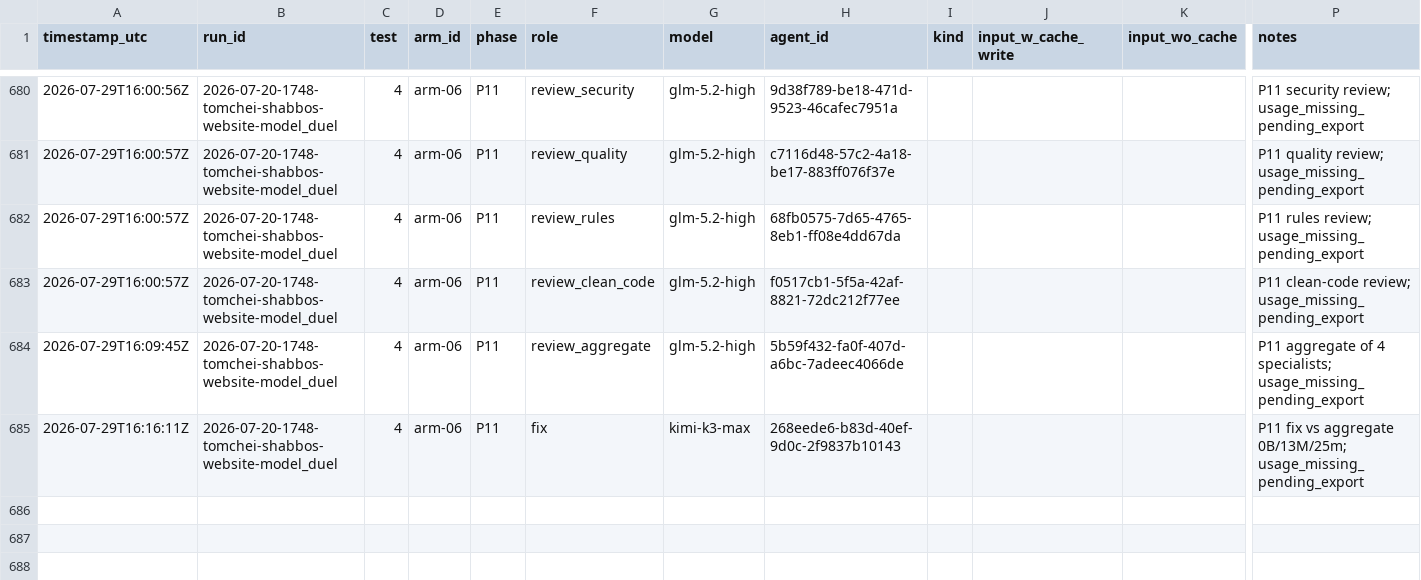
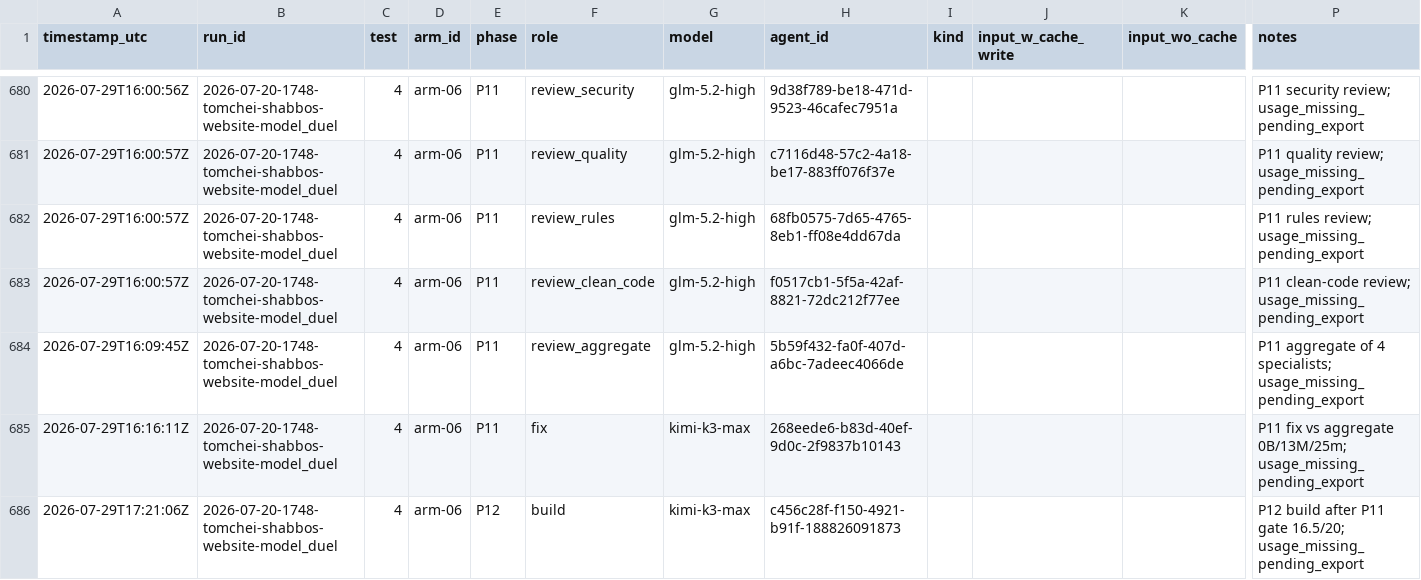
Before and after one commit to mennyg19-cmyk/master-model-duel, a CSV file: runs/2026-07-20-1748-tomchei-shabbos-website-model_duel/results/COST-LEDGER.csv, drawn as a sheet; only a part is shown, gaps mark what is left out; rows hold the shown columns only; the diff names each change by its address in the sheet, - before the commit and + after, or states it on an @@ line.

Commit message:
Duel tomchei-shabbos: arm-06 P11 gated
13/13 majors + 23/25 minors; smoke 50/50. Test 4 16.5/20. P12 build spawned.

```diff
--- a/runs/2026-07-20-1748-tomchei-shabbos-website-model_duel/results/COST-LEDGER.csv
+++ b/runs/2026-07-20-1748-tomchei-shabbos-website-model_duel/results/COST-LEDGER.csv
+row 686: 2026-07-29T17:21:06Z | 2026-07-20-1748-tomchei-shabbos-website-model_duel | 4 | arm-06 | P12 | build | kimi-k3-max | c456c28f-f150-4921-b91f-188826091873 |  |  |  | P12 build after P11 gate 16.5/20; usage_missing_pending_export
```
Also changed, not shown: 47 other files.
